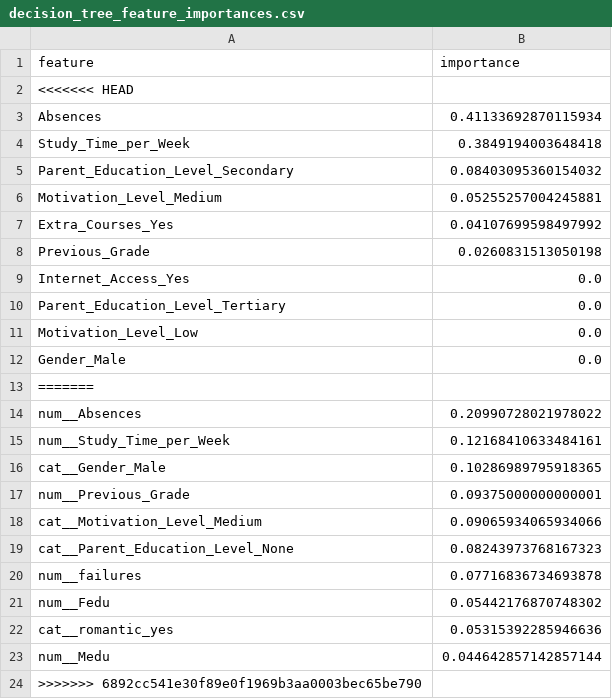
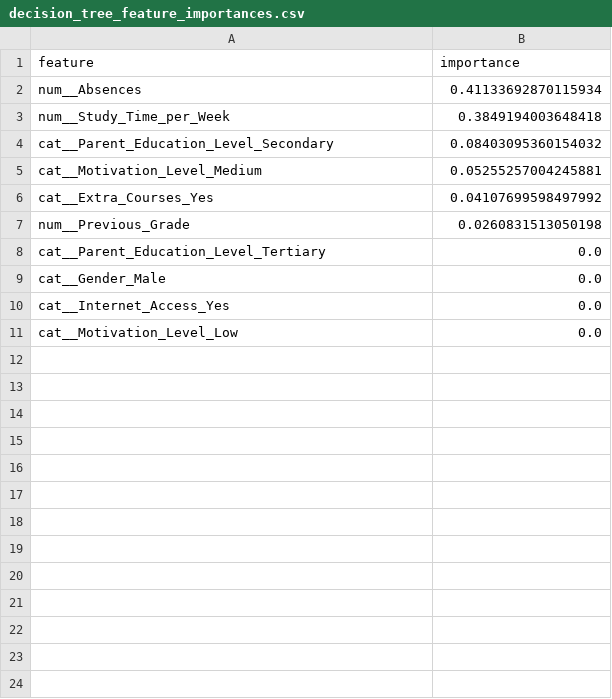
Before and after one commit to Olu-Akinsuroju/EduPredicts, a CSV file: reports/figures/decision_tree_feature_importances.csv, drawn as a sheet.

```diff
--- a/reports/figures/decision_tree_feature_importances.csv
+++ b/reports/figures/decision_tree_feature_importances.csv
@@ -1,24 +1,11 @@
 feature,importance
-<<<<<<< HEAD
-Absences,0.41133692870115934
-Study_Time_per_Week,0.3849194003648418
-Parent_Education_Level_Secondary,0.08403095360154032
-Motivation_Level_Medium,0.05255257004245881
-Extra_Courses_Yes,0.04107699598497992
-Previous_Grade,0.0260831513050198
-Internet_Access_Yes,0.0
-Parent_Education_Level_Tertiary,0.0
-Motivation_Level_Low,0.0
-Gender_Male,0.0
-=======
-num__Absences,0.20990728021978022
-num__Study_Time_per_Week,0.12168410633484161
-cat__Gender_Male,0.10286989795918365
-num__Previous_Grade,0.09375000000000001
-cat__Motivation_Level_Medium,0.09065934065934066
-cat__Parent_Education_Level_None,0.08243973768167323
-num__failures,0.07716836734693878
-num__Fedu,0.05442176870748302
-cat__romantic_yes,0.05315392285946636
-num__Medu,0.044642857142857144
->>>>>>> 6892cc541e30f89e0f1969b3aa0003bec65be790
+num__Absences,0.41133692870115934
+num__Study_Time_per_Week,0.3849194003648418
+cat__Parent_Education_Level_Secondary,0.08403095360154032
+cat__Motivation_Level_Medium,0.05255257004245881
+cat__Extra_Courses_Yes,0.04107699598497992
+num__Previous_Grade,0.0260831513050198
+cat__Parent_Education_Level_Tertiary,0.0
+cat__Gender_Male,0.0
+cat__Internet_Access_Yes,0.0
+cat__Motivation_Level_Low,0.0
```
Also changed, not shown: data/student_data.csv, reports/figures/logistic_regression_coefficients.csv, 5 other files.
